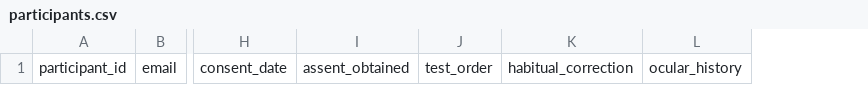
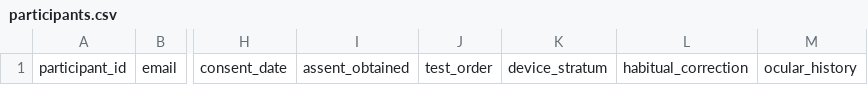
Before and after one commit to nimittbhatt2025/eyehealthtrackingmonitor, a CSV file: docs/validation/templates/participants.csv, drawn as a sheet; only a part is shown, gaps mark what is left out; the diff names each change by its address in the sheet, - before the commit and + after, or states it on an @@ line.

```diff
--- a/docs/validation/templates/participants.csv
+++ b/docs/validation/templates/participants.csv
+column K, row 1: device_stratum
```
Also changed, not shown: 19 other files.
